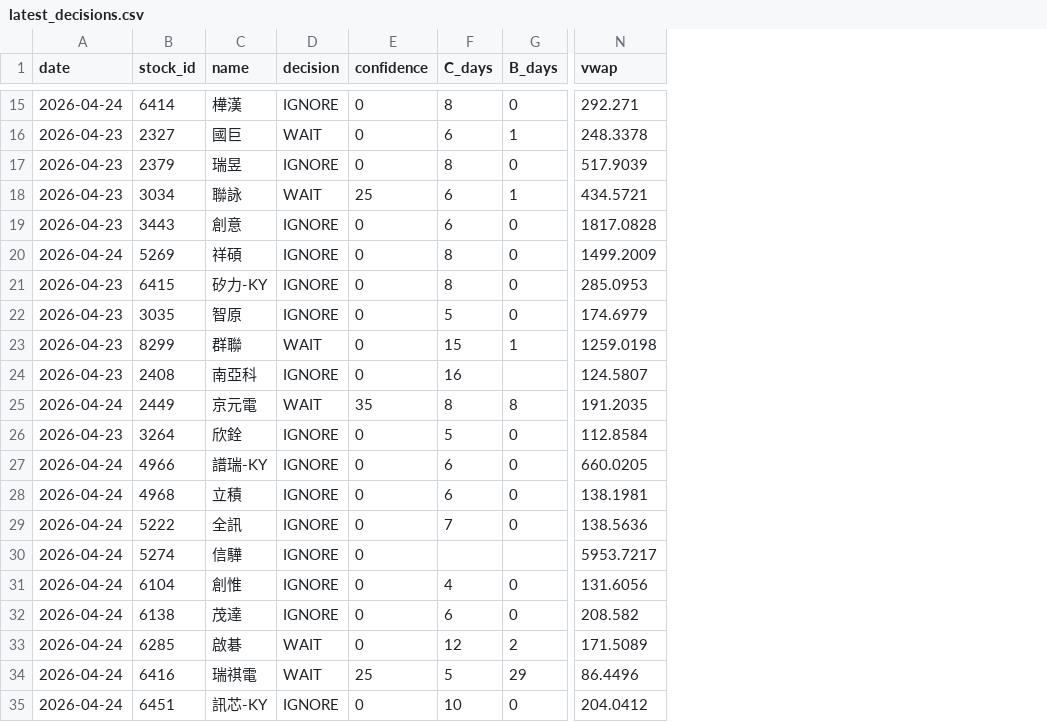
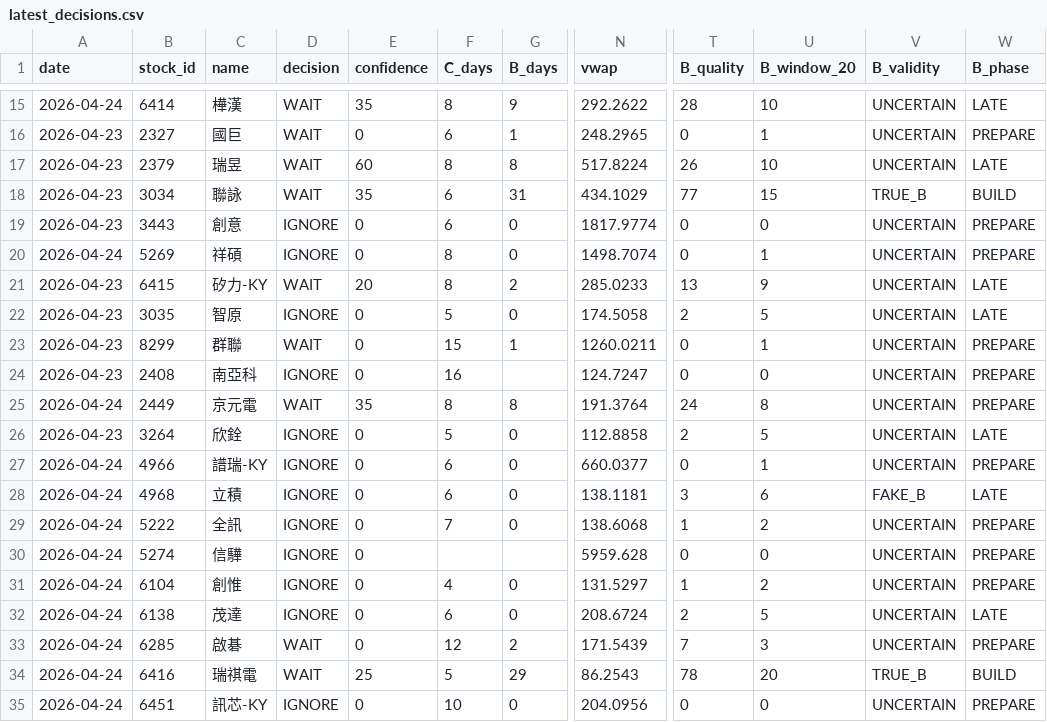
Before and after one commit to a553971-star/banshi-system, a CSV file: latest_decisions.csv, drawn as a sheet; only a part is shown, gaps mark what is left out; the diff covers the shown part only; the diff names each change by its address in the sheet, - before the commit and + after, or states it on an @@ line.

Commit message:
更新 latest_decisions.csv 含 B_quality/B_validity/B_phase

```diff
--- a/latest_decisions.csv
+++ b/latest_decisions.csv
+column T (B_quality), rows 15-35: 28 | 0 | 26 | 77 | 0 | 0 | 13 | 2 | 0 | 0 | 24 | 2 | 0 | 3 | 1 | 0 | 1 | 2 | 7 | 78 | 0
+column U (B_window_20), rows 15-35: 10 | 1 | 10 | 15 | 0 | 1 | 9 | 5 | 1 | 0 | 8 | 5 | 1 | 6 | 2 | 0 | 2 | 5 | 3 | 20 | 0
+column V (B_validity), rows 15-35: UNCERTAIN | UNCERTAIN | UNCERTAIN | TRUE_B | UNCERTAIN | UNCERTAIN | UNCERTAIN | UNCERTAIN | UNCERTAIN | UNCERTAIN | UNCERTAIN | UNCERTAIN | UNCERTAIN | FAKE_B | UNCERTAIN | UNCERTAIN | UNCERTAIN | UNCERTAIN | UNCERTAIN | TRUE_B | UNCERTAIN
+column W (B_phase), rows 15-35: LATE | PREPARE | LATE | BUILD | PREPARE | PREPARE | LATE | LATE | PREPARE | PREPARE | PREPARE | LATE | PREPARE | LATE | PREPARE | PREPARE | PREPARE | LATE | PREPARE | BUILD | PREPARE
-D15 (decision): IGNORE
+D15 (decision): WAIT
-E15 (confidence): 0
+E15 (confidence): 35
-G15 (B_days): 0
+G15 (B_days): 9
-N15 (vwap): 292.271
+N15 (vwap): 292.2622
-N16 (vwap): 248.3378
+N16 (vwap): 248.2965
-D17 (decision): IGNORE
+D17 (decision): WAIT
-E17 (confidence): 0
+E17 (confidence): 60
-G17 (B_days): 0
+G17 (B_days): 8
-N17 (vwap): 517.9039
+N17 (vwap): 517.8224
-E18 (confidence): 25
+E18 (confidence): 35
-G18 (B_days): 1
+G18 (B_days): 31
-N18 (vwap): 434.5721
+N18 (vwap): 434.1029
-N19 (vwap): 1817.0828
+N19 (vwap): 1817.9774
-N20 (vwap): 1499.2009
+N20 (vwap): 1498.7074
-D21 (decision): IGNORE
+D21 (decision): WAIT
-E21 (confidence): 0
+E21 (confidence): 20
-G21 (B_days): 0
+G21 (B_days): 2
-N21 (vwap): 285.0953
+N21 (vwap): 285.0233
-N22 (vwap): 174.6979
+N22 (vwap): 174.5058
-N23 (vwap): 1259.0198
+N23 (vwap): 1260.0211
-N24 (vwap): 124.5807
+N24 (vwap): 124.7247
-N25 (vwap): 191.2035
+N25 (vwap): 191.3764
-N26 (vwap): 112.8584
+N26 (vwap): 112.8858
-N27 (vwap): 660.0205
+N27 (vwap): 660.0377
-N28 (vwap): 138.1981
+N28 (vwap): 138.1181
-N29 (vwap): 138.5636
+N29 (vwap): 138.6068
-N30 (vwap): 5953.7217
+N30 (vwap): 5959.628
-N31 (vwap): 131.6056
+N31 (vwap): 131.5297
-N32 (vwap): 208.582
+N32 (vwap): 208.6724
-N33 (vwap): 171.5089
+N33 (vwap): 171.5439
-N34 (vwap): 86.4496
+N34 (vwap): 86.2543
-N35 (vwap): 204.0412
+N35 (vwap): 204.0956
```
Also changed, not shown: 94 edited cells elsewhere in this file.
